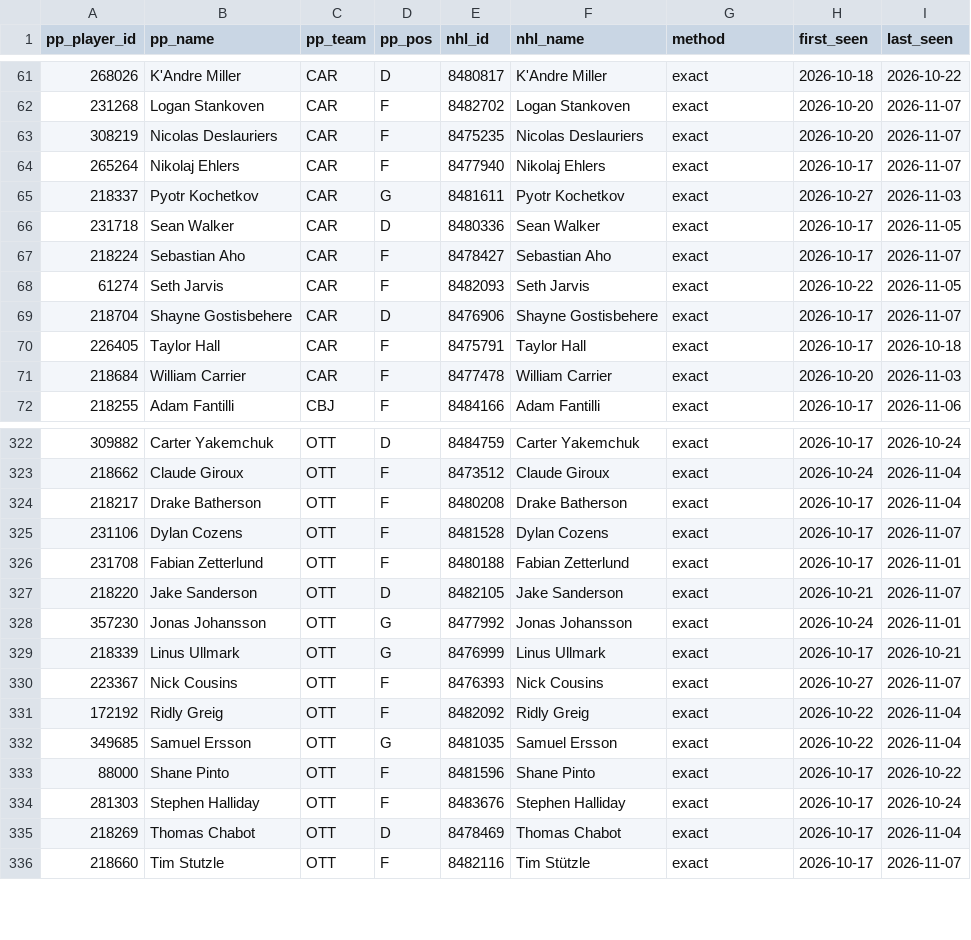
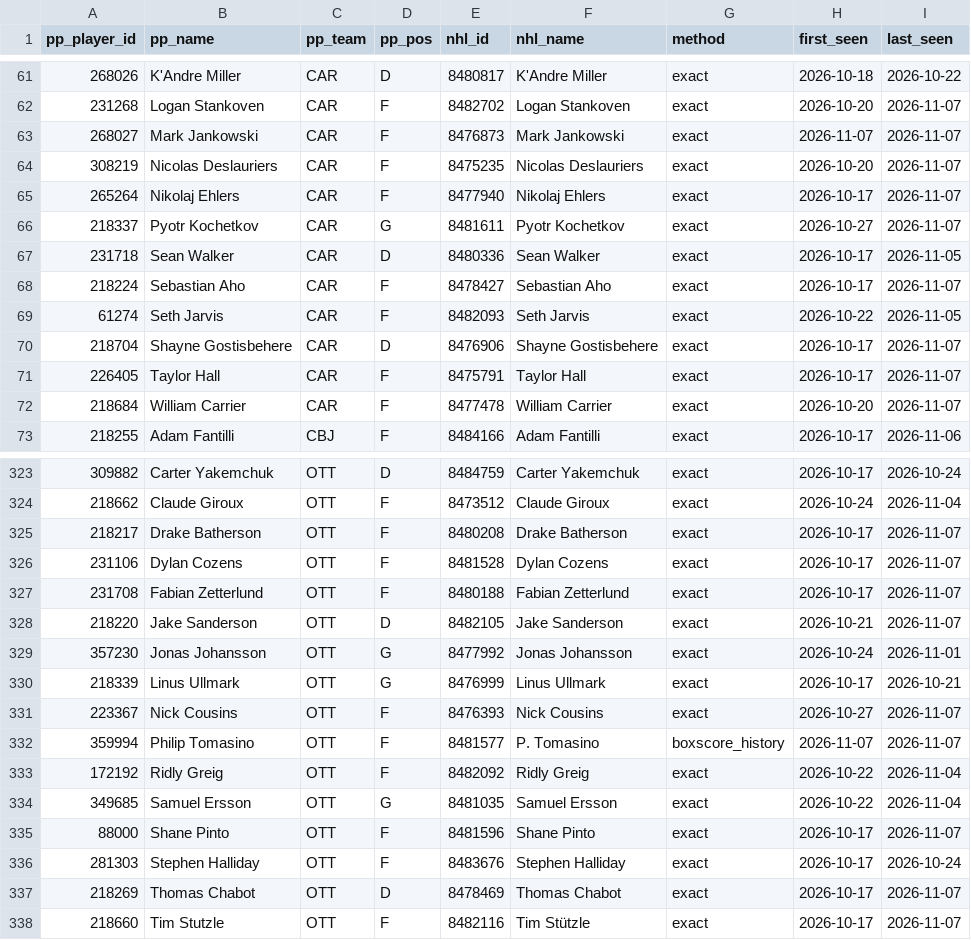
Before and after one commit to mileswilliams08/NHL-prop-model, a CSV file: data/player_map.csv, drawn as a sheet; only a part is shown, gaps mark what is left out; the diff covers the shown part only.

Commit message:
Auto-update NHL props, history and results

```diff
--- a/data/player_map.csv
+++ b/data/player_map.csv
@@ -62,5 +62,6 @@ pp_player_id,pp_name,pp_team,pp_pos,nhl_id,nhl_name,method,first_seen,last_seen
 231268,Logan Stankoven,CAR,F,8482702,Logan Stankoven,exact,2026-10-20,2026-11-07
+268027,Mark Jankowski,CAR,F,8476873,Mark Jankowski,exact,2026-11-07,2026-11-07
 308219,Nicolas Deslauriers,CAR,F,8475235,Nicolas Deslauriers,exact,2026-10-20,2026-11-07
 265264,Nikolaj Ehlers,CAR,F,8477940,Nikolaj Ehlers,exact,2026-10-17,2026-11-07
-218337,Pyotr Kochetkov,CAR,G,8481611,Pyotr Kochetkov,exact,2026-10-27,2026-11-03
+218337,Pyotr Kochetkov,CAR,G,8481611,Pyotr Kochetkov,exact,2026-10-27,2026-11-07
 231718,Sean Walker,CAR,D,8480336,Sean Walker,exact,2026-10-17,2026-11-05
@@ -69,4 +70,4 @@ pp_player_id,pp_name,pp_team,pp_pos,nhl_id,nhl_name,method,first_seen,last_seen
 218704,Shayne Gostisbehere,CAR,D,8476906,Shayne Gostisbehere,exact,2026-10-17,2026-11-07
-226405,Taylor Hall,CAR,F,8475791,Taylor Hall,exact,2026-10-17,2026-10-18
-218684,William Carrier,CAR,F,8477478,William Carrier,exact,2026-10-20,2026-11-03
+226405,Taylor Hall,CAR,F,8475791,Taylor Hall,exact,2026-10-17,2026-11-07
+218684,William Carrier,CAR,F,8477478,William Carrier,exact,2026-10-20,2026-11-07
 218255,Adam Fantilli,CBJ,F,8484166,Adam Fantilli,exact,2026-10-17,2026-11-06
@@ -323,5 +324,5 @@ pp_player_id,pp_name,pp_team,pp_pos,nhl_id,nhl_name,method,first_seen,last_seen
 218662,Claude Giroux,OTT,F,8473512,Claude Giroux,exact,2026-10-24,2026-11-04
-218217,Drake Batherson,OTT,F,8480208,Drake Batherson,exact,2026-10-17,2026-11-04
+218217,Drake Batherson,OTT,F,8480208,Drake Batherson,exact,2026-10-17,2026-11-07
 231106,Dylan Cozens,OTT,F,8481528,Dylan Cozens,exact,2026-10-17,2026-11-07
-231708,Fabian Zetterlund,OTT,F,8480188,Fabian Zetterlund,exact,2026-10-17,2026-11-01
+231708,Fabian Zetterlund,OTT,F,8480188,Fabian Zetterlund,exact,2026-10-17,2026-11-07
 218220,Jake Sanderson,OTT,D,8482105,Jake Sanderson,exact,2026-10-21,2026-11-07
@@ -330,7 +331,8 @@ pp_player_id,pp_name,pp_team,pp_pos,nhl_id,nhl_name,method,first_seen,last_seen
 223367,Nick Cousins,OTT,F,8476393,Nick Cousins,exact,2026-10-27,2026-11-07
+359994,Philip Tomasino,OTT,F,8481577,P. Tomasino,boxscore_history,2026-11-07,2026-11-07
 172192,Ridly Greig,OTT,F,8482092,Ridly Greig,exact,2026-10-22,2026-11-04
 349685,Samuel Ersson,OTT,G,8481035,Samuel Ersson,exact,2026-10-22,2026-11-04
-88000,Shane Pinto,OTT,F,8481596,Shane Pinto,exact,2026-10-17,2026-10-22
+88000,Shane Pinto,OTT,F,8481596,Shane Pinto,exact,2026-10-17,2026-11-07
 281303,Stephen Halliday,OTT,F,8483676,Stephen Halliday,exact,2026-10-17,2026-10-24
-218269,Thomas Chabot,OTT,D,8478469,Thomas Chabot,exact,2026-10-17,2026-11-04
+218269,Thomas Chabot,OTT,D,8478469,Thomas Chabot,exact,2026-10-17,2026-11-07
 218660,Tim Stutzle,OTT,F,8482116,Tim Stützle,exact,2026-10-17,2026-11-07
```
Also changed, not shown: 54 edited cells elsewhere in this file, 3 other files.
